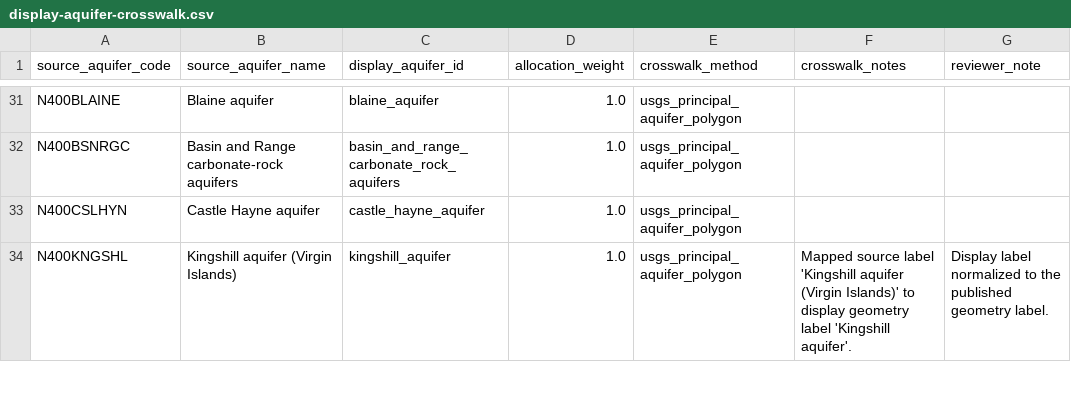
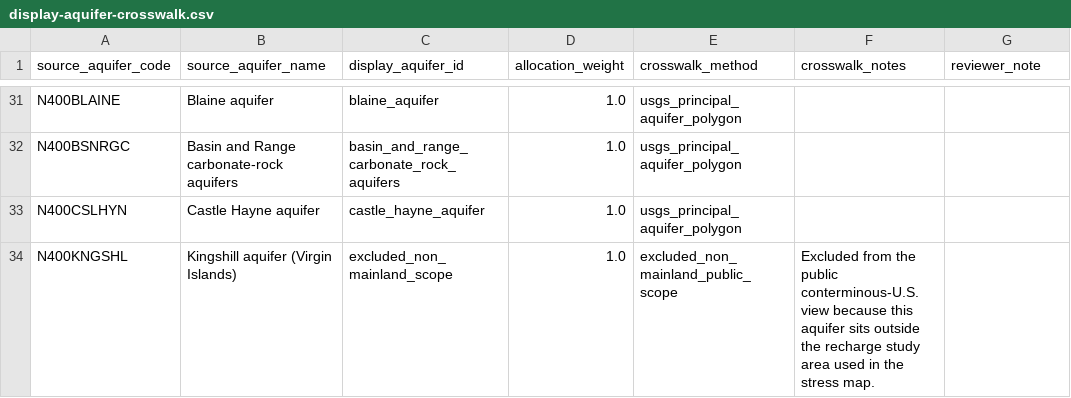
Before and after one commit to AndyMasley/andymasley-site, a CSV file: data/source/display-aquifer-crosswalk.csv, drawn as a sheet; only a part is shown, gaps mark what is left out; the diff covers the shown part only.

Commit message:
Add recharge-based aquifer stress map

```diff
--- a/data/source/display-aquifer-crosswalk.csv
+++ b/data/source/display-aquifer-crosswalk.csv
@@ -33,2 +33,2 @@ N400BSNRGC,Basin and Range carbonate-rock aquifers,basin_and_range_carbonate_roc
 N400CSLHYN,Castle Hayne aquifer,castle_hayne_aquifer,1.0,usgs_principal_aquifer_polygon,,
-N400KNGSHL,Kingshill aquifer (Virgin Islands),kingshill_aquifer,1.0,usgs_principal_aquifer_polygon,Mapped source label 'Kingshill aquifer (Virgin Islands)' to display geometry label 'Kingshill aquifer'.,Display label normalized to the published geometry label.
+N400KNGSHL,Kingshill aquifer (Virgin Islands),excluded_non_mainland_scope,1.0,excluded_non_mainland_public_scope,Excluded from the public conterminous-U.S. view because this aquifer sits outside the recharge study area used in the stress map.,
```
Also changed, not shown: 10 edited cells elsewhere in this file, 22 other files.
